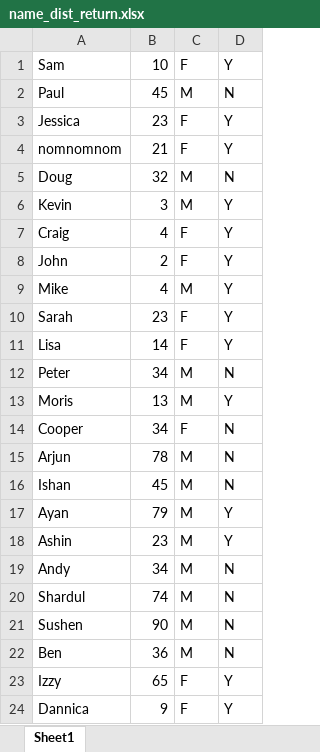
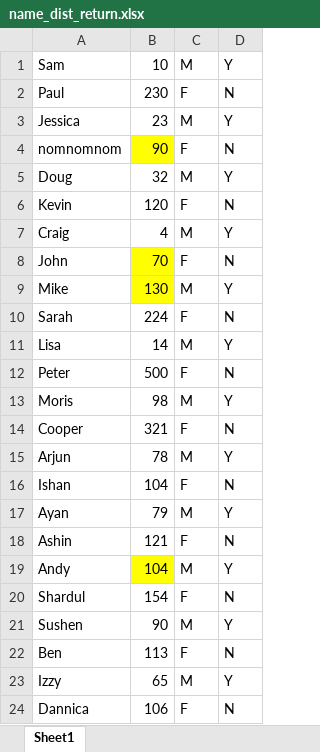
Before and after one commit to sarthfrey/AI-and-Machine-Learning, an Excel workbook: name_dist_return.xlsx, sheet Sheet1, drawn as a sheet; values as stored, in another font and other column widths than the file's, no borders; the diff names each change by its address in the sheet, - before the commit and + after, or states it on an @@ line.

Commit message:
Added gender data

```diff
--- a/name_dist_return.xlsx (sheet Sheet1)
+++ b/name_dist_return.xlsx (sheet Sheet1)
-C1: F
+C1: M
-B2: 45
+B2: 230
-C2: M
+C2: F
-C3: F
+C3: M
-B4: 21
+B4: 90
-B4 fill: none
+B4 fill: #FFFF00
-D4: Y
+D4: N
-D5: N
+D5: Y
-B6: 3
+B6: 120
-C6: M
+C6: F
-D6: Y
+D6: N
-C7: F
+C7: M
-B8: 2
+B8: 70
-B8:B9 fill: none
+B8:B9 fill: #FFFF00
-D8: Y
+D8: N
-B9: 4
+B9: 130
-B10: 23
+B10: 224
-D10: Y
+D10: N
-C11: F
+C11: M
-B12: 34
+B12: 500
-C12: M
+C12: F
-B13: 13
+B13: 98
-B14: 34
+B14: 321
-D15: N
+D15: Y
-B16: 45
+B16: 104
-C16: M
+C16: F
-B18: 23
+B18: 121
-C18: M
+C18: F
-D18: Y
+D18: N
-B19: 34
+B19: 104
-B19 fill: none
+B19 fill: #FFFF00
-D19: N
+D19: Y
-B20: 74
+B20: 154
-C20: M
+C20: F
-D21: N
+D21: Y
-B22: 36
+B22: 113
-C22: M
+C22: F
-C23: F
+C23: M
-B24: 9
+B24: 106
-D24: Y
+D24: N
```
